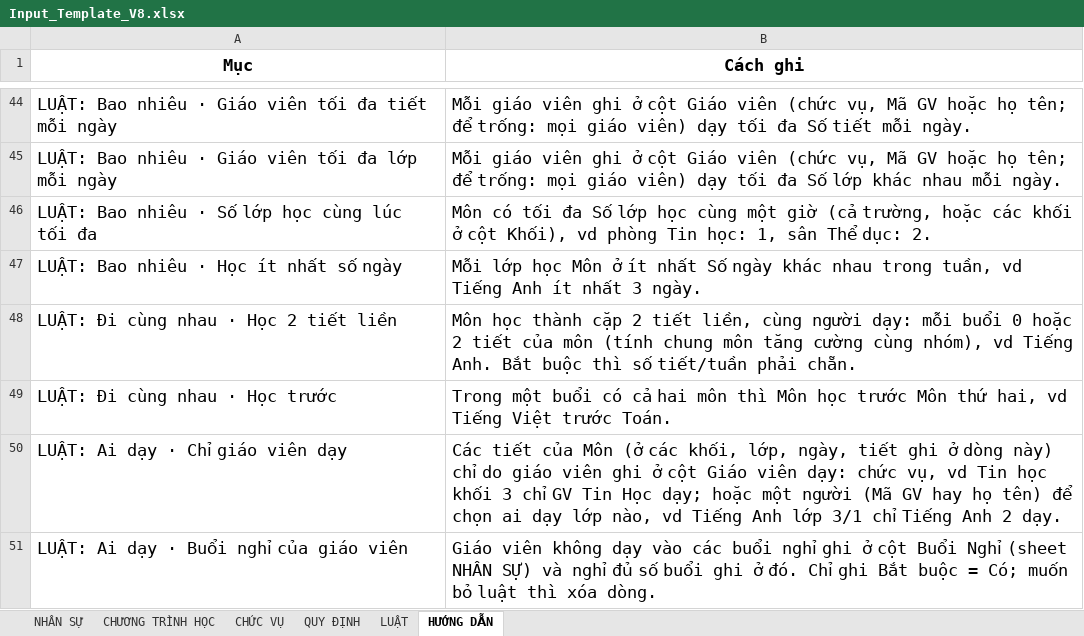
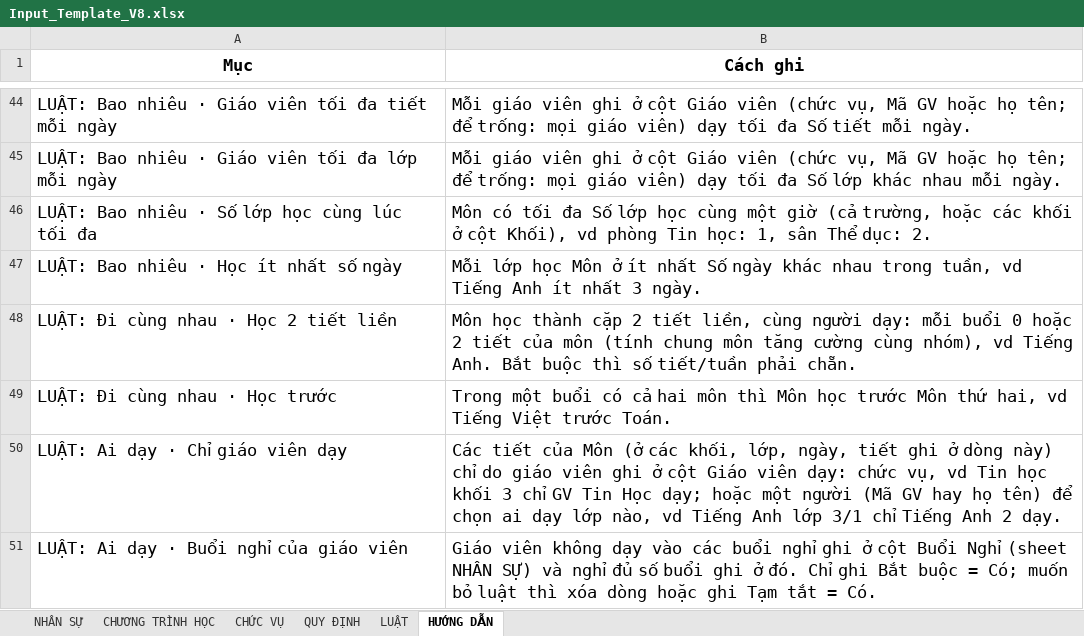
Before and after one commit to Maingochoanglong/TKB, an Excel workbook: data/Input_Template_V8.xlsx, sheet HƯỚNG DẪN, drawn as a sheet; only a part is shown, gaps mark what is left out; values as stored, in another font and other column widths than the file's, no borders; the diff covers the shown part only; the diff names each change by its address in the sheet, - before the commit and + after, or states it on an @@ line.

```diff
--- a/data/Input_Template_V8.xlsx (sheet HƯỚNG DẪN)
+++ b/data/Input_Template_V8.xlsx (sheet HƯỚNG DẪN)
-B51 (Cách ghi): …thì xóa dòng.
+B51 (Cách ghi): …thì xóa dòng hoặc ghi Tạm tắt = Có.
```
Also changed, not shown: 2 edited cells elsewhere in this sheet, sheet LUẬT, 24 other files.
